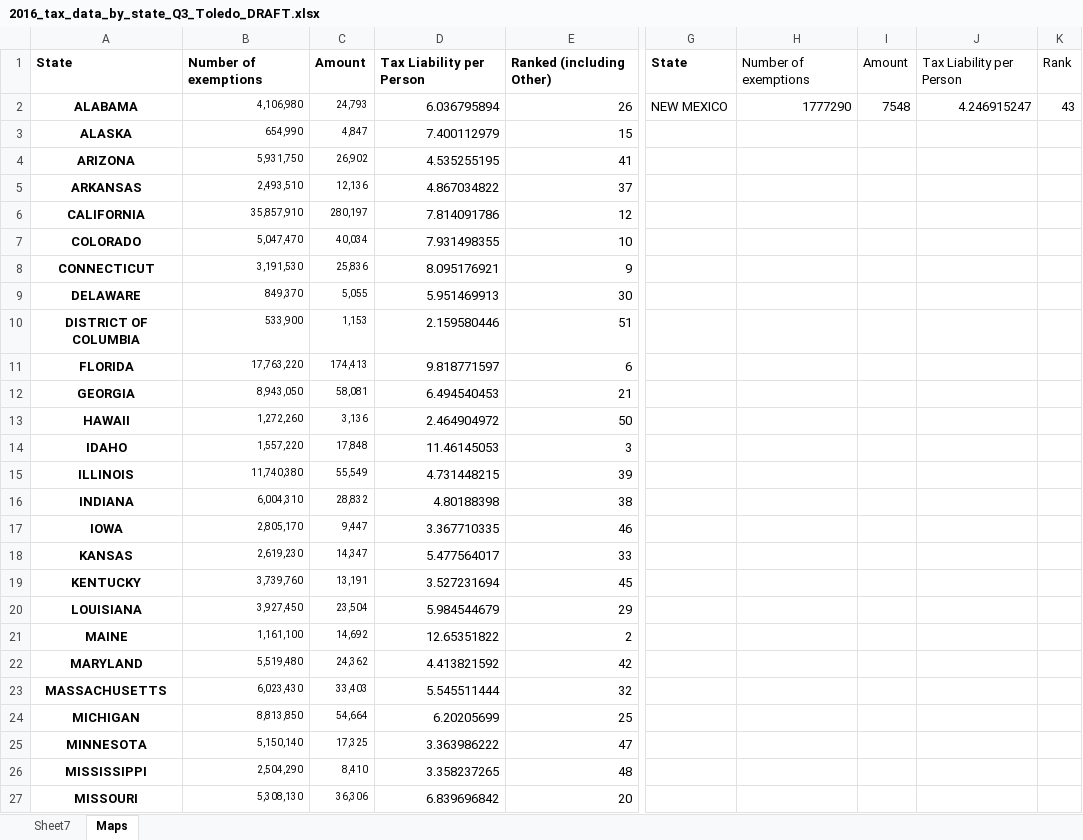
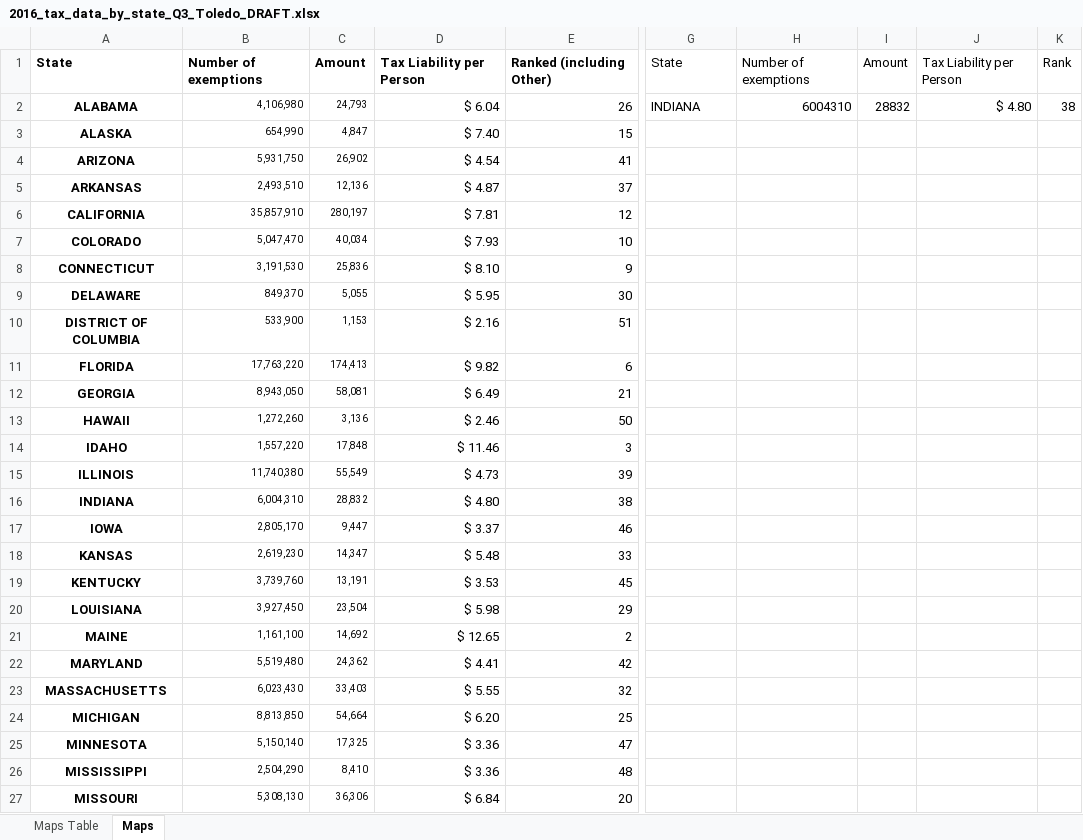
Before and after one commit to BrantIvey/low-income-and-elderly-assist-da2redteam, an Excel workbook: workbooks/2016_tax_data_by_state_Q3_Toledo_DRAFT.xlsx, sheet Maps, drawn as a sheet; only a part is shown, gaps mark what is left out; values as stored, in another font and other column widths than the file's, no borders; charts and pictures and table styles not drawn; 1 other sheet too large or unreadable and not compared; the diff covers the shown part only; the diff names each change by its address in the sheet, - before the commit and + after, or states it on an @@ line.

```diff
--- a/workbooks/2016_tax_data_by_state_Q3_Toledo_DRAFT.xlsx (sheet Maps)
+++ b/workbooks/2016_tax_data_by_state_Q3_Toledo_DRAFT.xlsx (sheet Maps)
-sheet tab: Sheet7
+sheet tab: Maps Table
-G1 bold: on
+G1 bold: off
-D2: 6.036795894
+D2: $ 6.04
-G2: NEW MEXICO
+G2: INDIANA
-H2: 1777290
+H2: 6004310
-I2: 7548
+I2: 28832
-J2: 4.246915247
+J2: $ 4.80
-K2: 43
+K2: 38
-D3: 7.400112979
+D3: $ 7.40
-D4: 4.535255195
+D4: $ 4.54
-D5: 4.867034822
+D5: $ 4.87
-D6: 7.814091786
+D6: $ 7.81
-D7: 7.931498355
+D7: $ 7.93
-D8: 8.095176921
+D8: $ 8.10
-D9: 5.951469913
+D9: $ 5.95
-D10: 2.159580446
+D10: $ 2.16
-D11: 9.818771597
+D11: $ 9.82
-D12: 6.494540453
+D12: $ 6.49
-D13: 2.464904972
+D13: $ 2.46
-D14: 11.46145053
+D14: $ 11.46
-D15: 4.731448215
+D15: $ 4.73
-D16: 4.80188398
+D16: $ 4.80
-D17: 3.367710335
+D17: $ 3.37
-D18: 5.477564017
+D18: $ 5.48
-D19: 3.527231694
+D19: $ 3.53
-D20: 5.984544679
+D20: $ 5.98
-D21: 12.65351822
+D21: $ 12.65
-D22: 4.413821592
+D22: $ 4.41
-D23: 5.545511444
+D23: $ 5.55
-D24: 6.20205699
+D24: $ 6.20
-D25: 3.363986222
+D25: $ 3.36
-D26: 3.358237265
+D26: $ 3.36
-D27: 6.839696842
+D27: $ 6.84
```
Also changed, not shown: 26 edited cells elsewhere in this sheet, charts or pictures, 1 other file.
